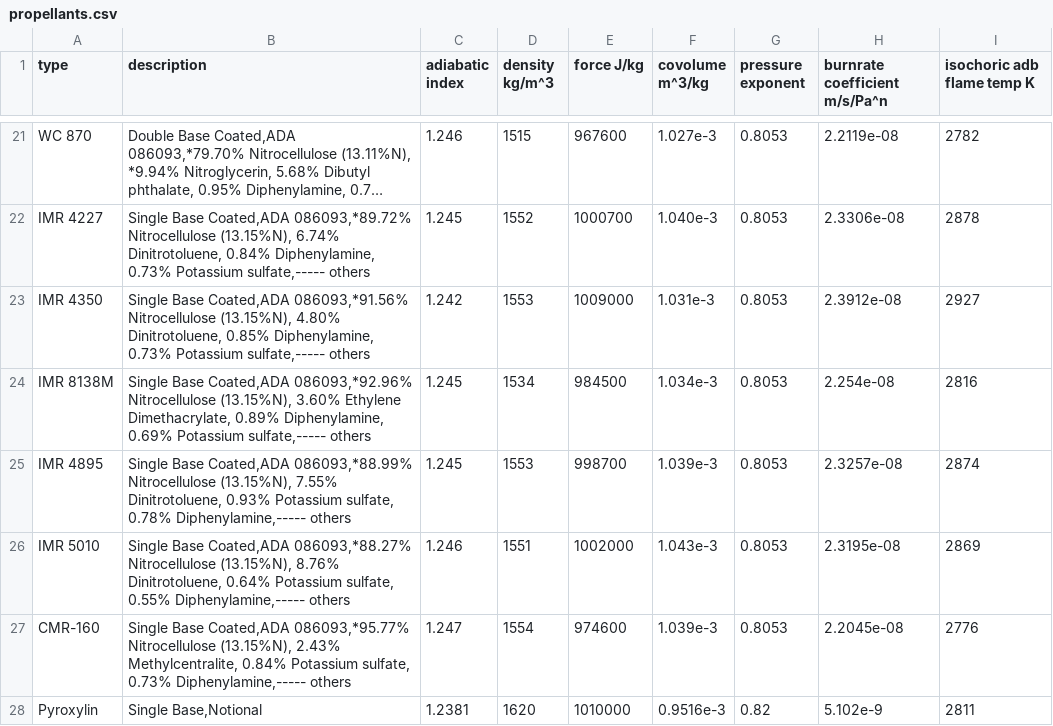
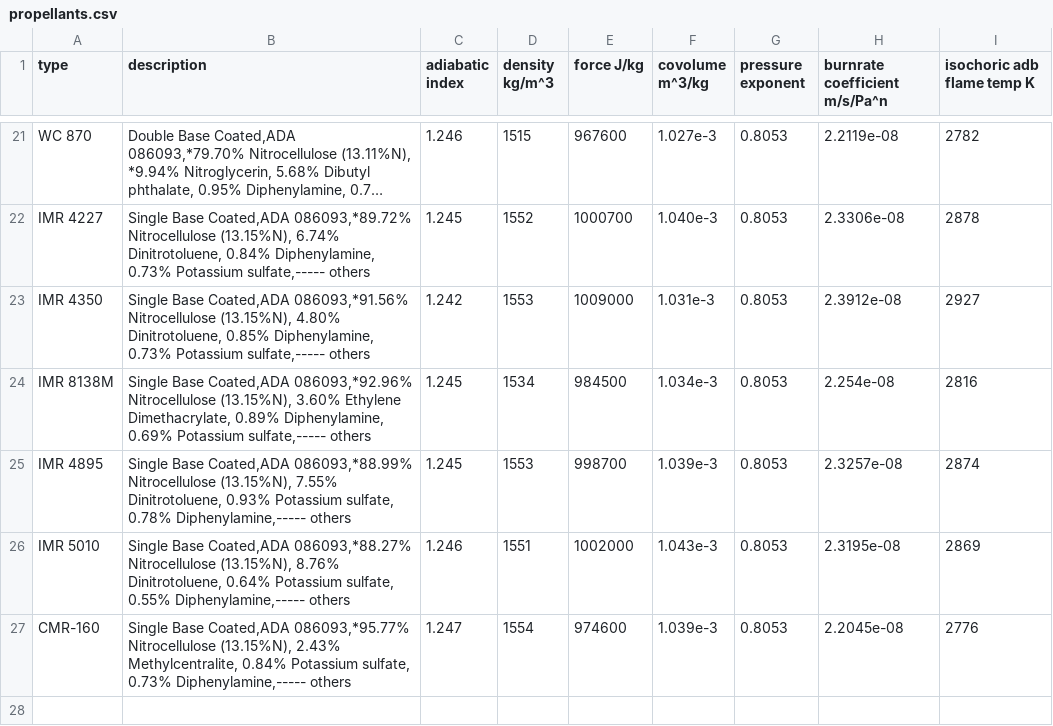
Before and after one commit to Prethea-Phoenixia/PhoenixYard, a CSV file: pibs/data/propellants.csv, drawn as a sheet; only a part is shown, gaps mark what is left out; long unchanged cells end in ….

```diff
--- a/pibs/data/propellants.csv
+++ b/pibs/data/propellants.csv
@@ -27,2 +27 @@ IMR 5010,"Single Base Coated,ADA 086093,*88.27% Nitrocellulose (13.15%N),  8.76%
 CMR-160,"Single Base Coated,ADA 086093,*95.77% Nitrocellulose (13.15%N),  2.43% Methylcentralite,  0.84% Potassium sulfate,  0.73% Diphenylamine,----- others",1.247,1554,974600,1.039e-3,0.8053,2.2045e-08,2776
-Pyroxylin,"Single Base,Notional",1.2381,1620,1010000,0.9516e-3,0.82,5.102e-9,2811
```
Also changed, not shown: 1 other file.
